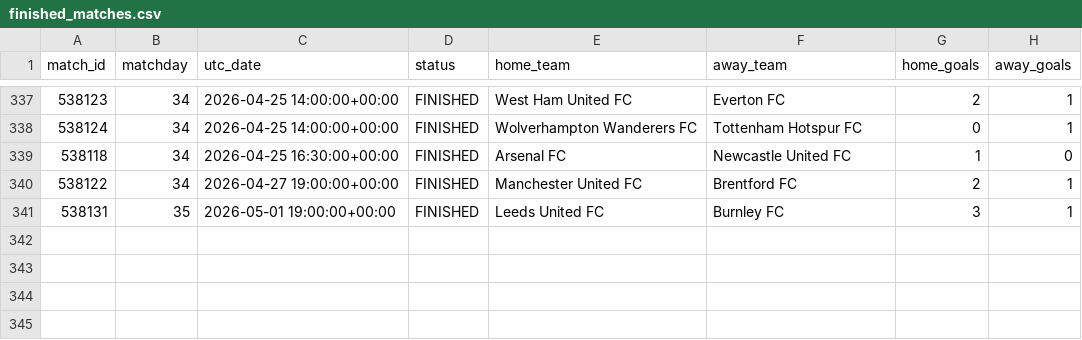
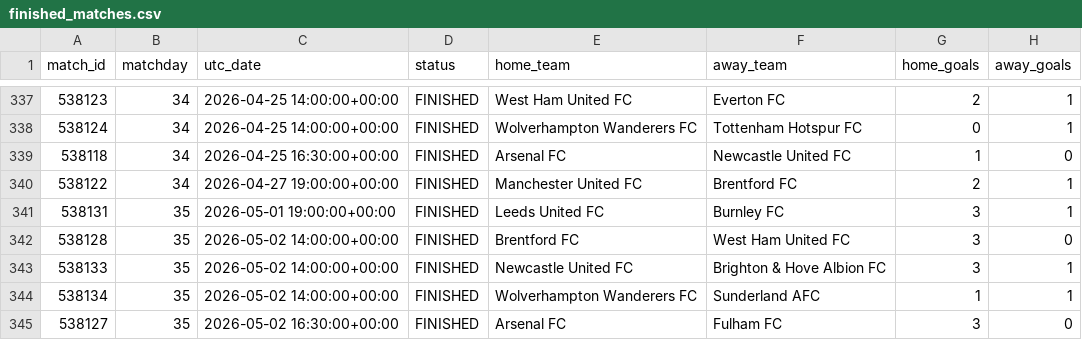
Before and after one commit to MPGPT1/premier_league_position_history, a CSV file: outputs/finished_matches.csv, drawn as a sheet; only a part is shown, gaps mark what is left out; the diff names each change by its address in the sheet, - before the commit and + after, or states it on an @@ line.

```diff
--- a/outputs/finished_matches.csv
+++ b/outputs/finished_matches.csv
+row 342: 538128 | 35 | 2026-05-02 14:00:00+00:00 | FINISHED | Brentford FC | West Ham United FC | 3 | 0
+row 343: 538133 | 35 | 2026-05-02 14:00:00+00:00 | FINISHED | Newcastle United FC | Brighton & Hove Albion FC | 3 | 1
+row 344: 538134 | 35 | 2026-05-02 14:00:00+00:00 | FINISHED | Wolverhampton Wanderers FC | Sunderland AFC | 1 | 1
+row 345: 538127 | 35 | 2026-05-02 16:30:00+00:00 | FINISHED | Arsenal FC | Fulham FC | 3 | 0
```
Also changed, not shown: outputs/latest_table.csv, outputs/position_history.csv, 3 other files.
